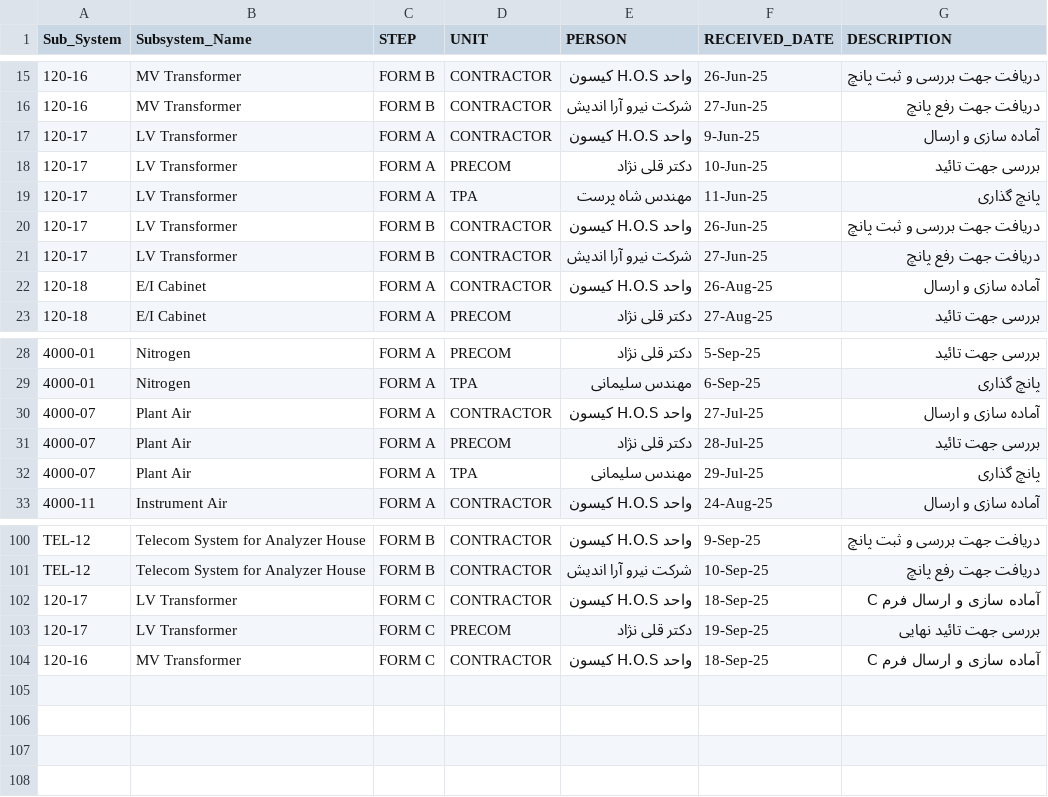
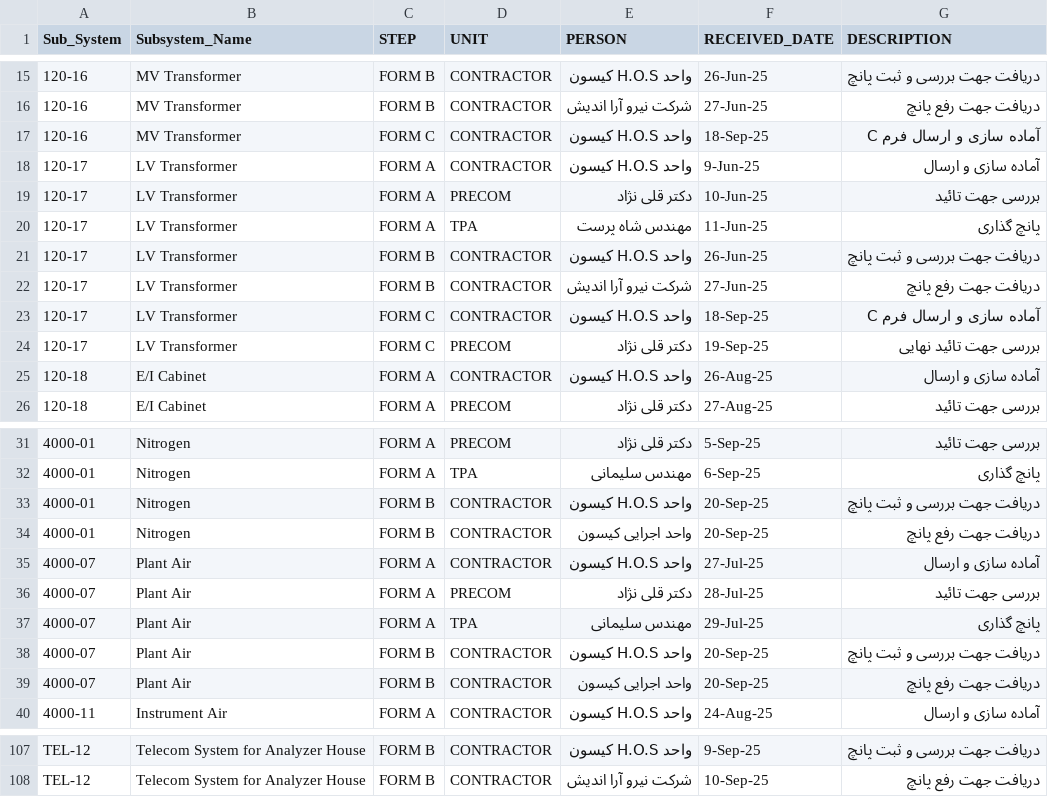
Before and after one commit to akarimvand/SAPRA2, a CSV file: dbcsv/TRANS.CSV, drawn as a sheet; only a part is shown, gaps mark what is left out.

Commit message:
Update TRANS.CSV

```diff
--- a/dbcsv/TRANS.CSV
+++ b/dbcsv/TRANS.CSV
@@ -16,2 +16,3 @@ Sub_System,Subsystem_Name,STEP,UNIT,PERSON,RECEIVED_DATE,DESCRIPTION
 120-16,MV Transformer,FORM B,CONTRACTOR,شرکت نیرو آرا اندیش,27-Jun-25,دریافت جهت رفع پانچ
+120-16,MV Transformer,FORM C,CONTRACTOR,واحد H.O.S کیسون,18-Sep-25,آماده سازی و ارسال فرم C
 120-17,LV Transformer,FORM A,CONTRACTOR,واحد H.O.S کیسون,9-Jun-25,آماده سازی و ارسال
@@ -21,2 +22,4 @@ Sub_System,Subsystem_Name,STEP,UNIT,PERSON,RECEIVED_DATE,DESCRIPTION
 120-17,LV Transformer,FORM B,CONTRACTOR,شرکت نیرو آرا اندیش,27-Jun-25,دریافت جهت رفع پانچ
+120-17,LV Transformer,FORM C,CONTRACTOR,واحد H.O.S کیسون,18-Sep-25,آماده سازی و ارسال فرم C
+120-17,LV Transformer,FORM C,PRECOM,دکتر قلی نژاد,19-Sep-25,بررسی جهت تائید نهایی
 120-18,E/I Cabinet,FORM A,CONTRACTOR,واحد H.O.S کیسون,26-Aug-25,آماده سازی و ارسال
@@ -29,2 +32,4 @@ Sub_System,Subsystem_Name,STEP,UNIT,PERSON,RECEIVED_DATE,DESCRIPTION
 4000-01,Nitrogen,FORM A,TPA,مهندس سلیمانی,6-Sep-25,پانچ گذاری
+4000-01,Nitrogen,FORM B,CONTRACTOR,واحد H.O.S کیسون,20-Sep-25,دریافت جهت بررسی و ثبت پانچ
+4000-01,Nitrogen,FORM B,CONTRACTOR,واحد اجرایی کیسون ,20-Sep-25,دریافت جهت رفع پانچ
 4000-07,Plant Air,FORM A,CONTRACTOR,واحد H.O.S کیسون,27-Jul-25,آماده سازی و ارسال
@@ -32,2 +37,4 @@ Sub_System,Subsystem_Name,STEP,UNIT,PERSON,RECEIVED_DATE,DESCRIPTION
 4000-07,Plant Air,FORM A,TPA,مهندس سلیمانی,29-Jul-25,پانچ گذاری
+4000-07,Plant Air,FORM B,CONTRACTOR,واحد H.O.S کیسون,20-Sep-25,دریافت جهت بررسی و ثبت پانچ
+4000-07,Plant Air,FORM B,CONTRACTOR,واحد اجرایی کیسون ,20-Sep-25,دریافت جهت رفع پانچ
 4000-11,Instrument Air,FORM A,CONTRACTOR,واحد H.O.S کیسون,24-Aug-25,آماده سازی و ارسال
@@ -101,4 +108 @@ TEL-12,Telecom System for Analyzer House,FORM B,CONTRACTOR,واحد H.O.S کیس
 TEL-12,Telecom System for Analyzer House,FORM B,CONTRACTOR,شرکت نیرو آرا اندیش,10-Sep-25,دریافت جهت رفع پانچ
-120-17,LV Transformer,FORM C,CONTRACTOR,واحد H.O.S کیسون,18-Sep-25,آماده سازی و ارسال فرم C
-120-17,LV Transformer,FORM C,PRECOM,دکتر قلی نژاد,19-Sep-25,بررسی جهت تائید نهایی
-120-16,MV Transformer,FORM C,CONTRACTOR,واحد H.O.S کیسون,18-Sep-25,آماده سازی و ارسال فرم C
```
